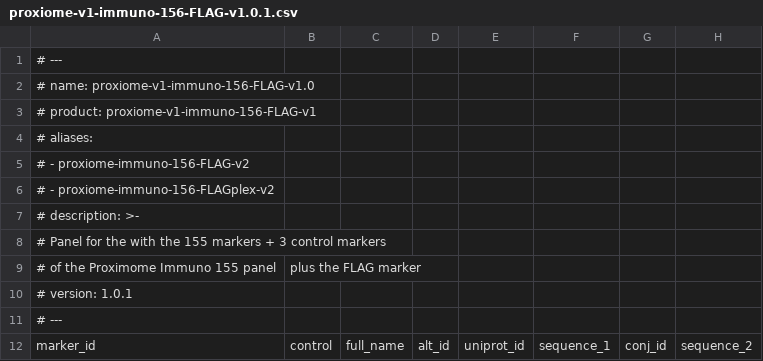
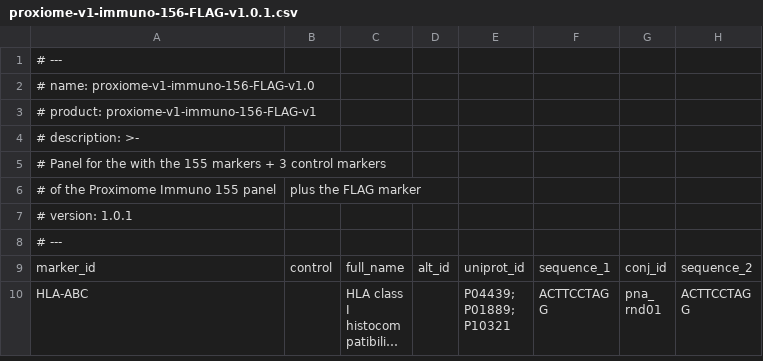
Before and after one commit to PixelgenTechnologies/pixelator, a CSV file: src/pixelator/pna/resources/panels/proxiome-v1-immuno-156-FLAG-v1.0.1.csv, drawn as a sheet; only a part is shown; the shorter side is filled out with more unchanged rows; long unchanged cells end in ….

```diff
--- a/src/pixelator/pna/resources/panels/proxiome-v1-immuno-156-FLAG-v1.0.1.csv
+++ b/src/pixelator/pna/resources/panels/proxiome-v1-immuno-156-FLAG-v1.0.1.csv
@@ -3,5 +3,2 @@
 # product: proxiome-v1-immuno-156-FLAG-v1
-# aliases:
-#   - proxiome-immuno-156-FLAG-v2
-#   - proxiome-immuno-156-FLAGplex-v2
 # description: >-
```
Also changed, not shown: src/pixelator/pna/resources/panels/proxiome-v1-immuno-155-v1.0.0.csv, src/pixelator/pna/resources/panels/proxiome-v1-immuno-156-FLAG-v1.1.0.csv, 5 other files.
